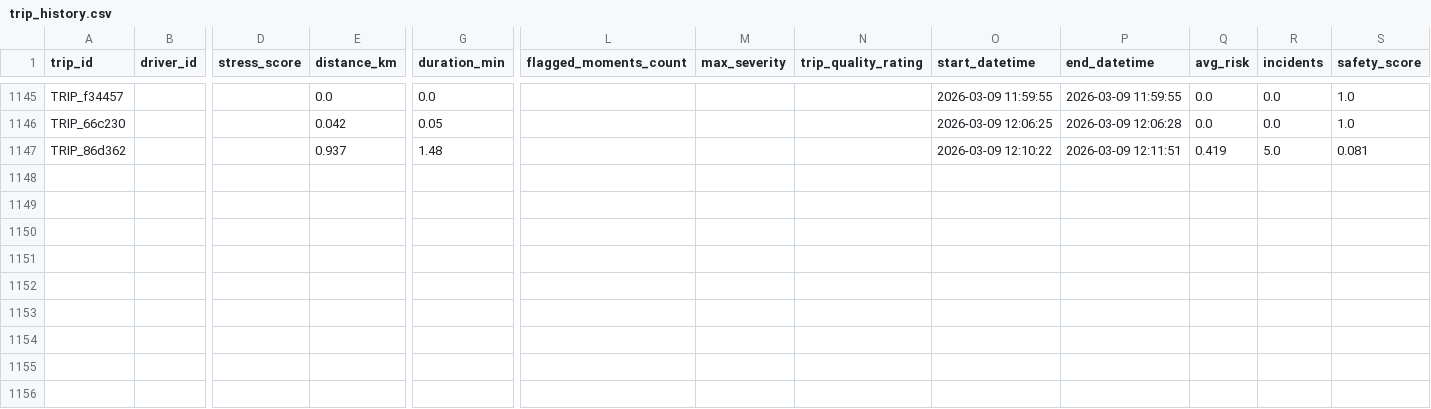
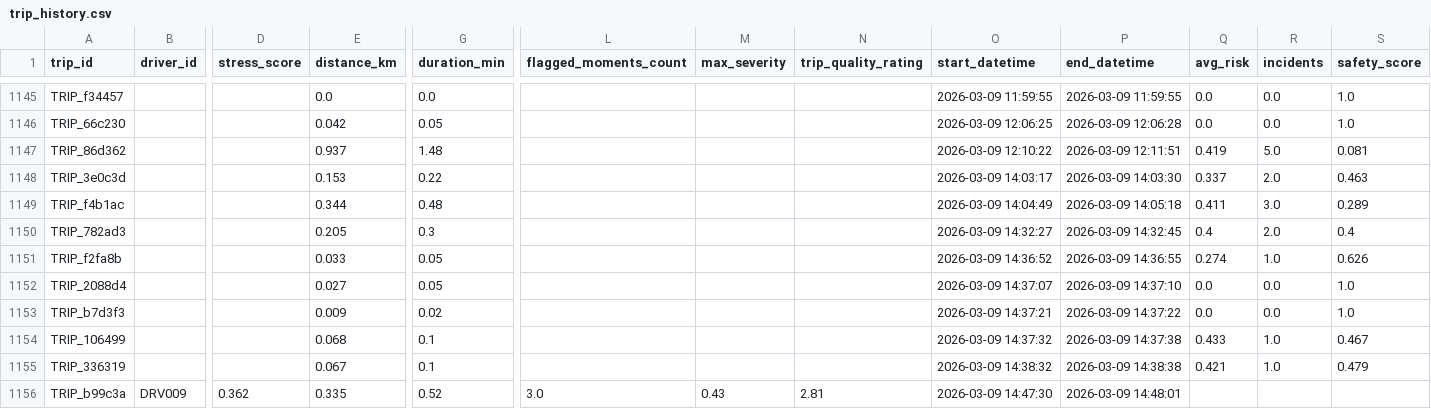
Before and after one commit to tanvi281005/driver-pulse, a CSV file: outputs/trip_history.csv, drawn as a sheet; only a part is shown, gaps mark what is left out; rows hold the shown columns only; the diff covers the shown part only; the diff names each change by its address in the sheet, - before the commit and + after, or states it on an @@ line.

```diff
--- a/outputs/trip_history.csv
+++ b/outputs/trip_history.csv
+row 1148: TRIP_3e0c3d |  |  | 0.153 | 0.22 |  |  |  | 2026-03-09 14:03:17 | 2026-03-09 14:03:30 | 0.337 | 2.0 | 0.463
+row 1149: TRIP_f4b1ac |  |  | 0.344 | 0.48 |  |  |  | 2026-03-09 14:04:49 | 2026-03-09 14:05:18 | 0.411 | 3.0 | 0.289
+row 1150: TRIP_782ad3 |  |  | 0.205 | 0.3 |  |  |  | 2026-03-09 14:32:27 | 2026-03-09 14:32:45 | 0.4 | 2.0 | 0.4
+row 1151: TRIP_f2fa8b |  |  | 0.033 | 0.05 |  |  |  | 2026-03-09 14:36:52 | 2026-03-09 14:36:55 | 0.274 | 1.0 | 0.626
+row 1152: TRIP_2088d4 |  |  | 0.027 | 0.05 |  |  |  | 2026-03-09 14:37:07 | 2026-03-09 14:37:10 | 0.0 | 0.0 | 1.0
+row 1153: TRIP_b7d3f3 |  |  | 0.009 | 0.02 |  |  |  | 2026-03-09 14:37:21 | 2026-03-09 14:37:22 | 0.0 | 0.0 | 1.0
+row 1154: TRIP_106499 |  |  | 0.068 | 0.1 |  |  |  | 2026-03-09 14:37:32 | 2026-03-09 14:37:38 | 0.433 | 1.0 | 0.467
+row 1155: TRIP_336319 |  |  | 0.067 | 0.1 |  |  |  | 2026-03-09 14:38:32 | 2026-03-09 14:38:38 | 0.421 | 1.0 | 0.479
+row 1156: TRIP_b99c3a | DRV009 | 0.362 | 0.335 | 0.52 | 3.0 | 0.43 | 2.81 | 2026-03-09 14:47:30 | 2026-03-09 14:48:01
```
Also changed, not shown: 8 added rows elsewhere in this file, data/earnings.csv, data/shifts.csv, 23 other files.
